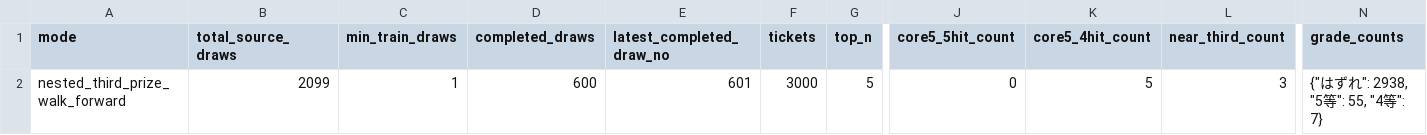
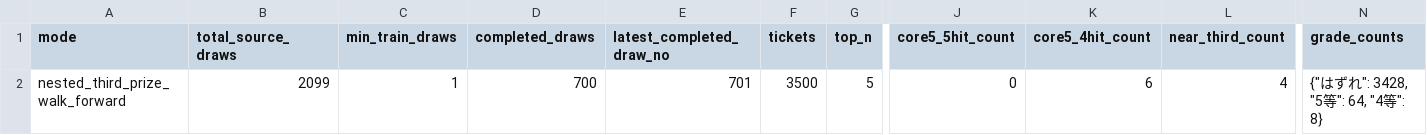
Before and after one commit to Joker7822/loto6, a CSV file: outputs/nested_3rd_target_summary.csv, drawn as a sheet; only a part is shown, gaps mark what is left out; the diff names each change by its address in the sheet, - before the commit and + after, or states it on an @@ line.

```diff
--- a/outputs/nested_3rd_target_summary.csv
+++ b/outputs/nested_3rd_target_summary.csv
-D2 (completed_draws): 600
+D2 (completed_draws): 700
-E2 (latest_completed_draw_no): 601
+E2 (latest_completed_draw_no): 701
-F2 (tickets): 3000
+F2 (tickets): 3500
-K2 (core5_4hit_count): 5
+K2 (core5_4hit_count): 6
-L2 (near_third_count): 3
+L2 (near_third_count): 4
-N2 (grade_counts): {"はずれ": 2938, "5等": 55, "4等": 7}
+N2 (grade_counts): {"はずれ": 3428, "5等": 64, "4等": 8}
```
Also changed, not shown: 2 other files.
